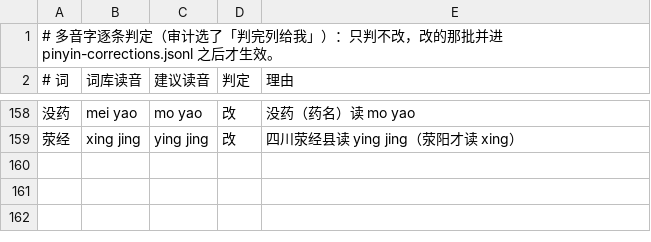
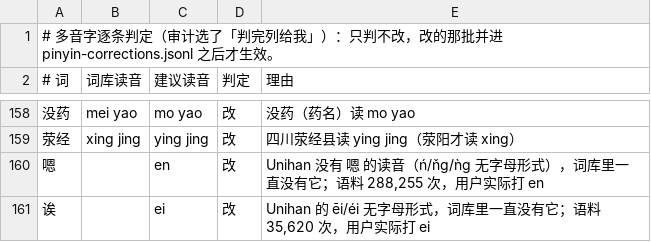
Before and after one commit to dayuer/qingjian, a TSV file: assets/lexicon/00_meta/polyphone-verdicts.tsv, drawn as a sheet; only a part is shown, gaps mark what is left out; the diff names each change by its address in the sheet, - before the commit and + after, or states it on an @@ line.

Commit message:
feat(lexicon): 单字无可用读音时用人工判定兜底 + 缺读音报警；嗯=en
- 单字读音原先只认 Unihan；Unihan 有 嗯 的读音但都是 ń / ňg / ǹg（没有字母形式），
  于是 is_syllable 全过滤掉、字被丢 → 分词词表里没有它 → 语料统计整段跳过 →
  unigram 与最终词库都是 0（语料里 嗯 有 288,255 次）。现在「没有可用读音」统一用人工判定
  兜底，polyphone-apply 也放行**词库读音为空**的单字（其余单字仍走字表那条路）。
- 报警：语料里出现 ≥1000 次、词库里却一个读音都没有的字，整批打进 lexicon.log。
- 实测：嗯 进词库正确（`嗯\ten\t3007563`，`en` 首选就是 嗯），但**指标掉了** ——
  sentences 33.9→32.0、prose 46.1→44.3、external 61.9→60.0（dialog 持平）。这次同时换了
  分词词表重建 LM（两遍跑），**两个变量混在一起**，需先隔离再定论；隔离前不算数、不随包。
- 诶 原因不同：它**不在任何字表里**（8105 转录表正好 8105 行，没有它），属表外字，
  单字那条路走不到；按语料字频报警也抓不到 —— 我们的 unigram 是词级的、诶 从未被计数
  （鸡生蛋）。要抓这一类需要一个**字频表**输入。

```diff
--- a/assets/lexicon/00_meta/polyphone-verdicts.tsv
+++ b/assets/lexicon/00_meta/polyphone-verdicts.tsv
+row 160: 嗯 |  | en | 改 | Unihan 没有 嗯 的读音（ń/ňg/ǹg 无字母形式），词库里一直没有它；语料 288,255 次，用户实际打 en
+row 161: 诶 |  | ei | 改 | Unihan 的 ēi/éi 无字母形式，词库里一直没有它；语料 35,620 次，用户实际打 ei
```
Also changed, not shown: 3 other files.
